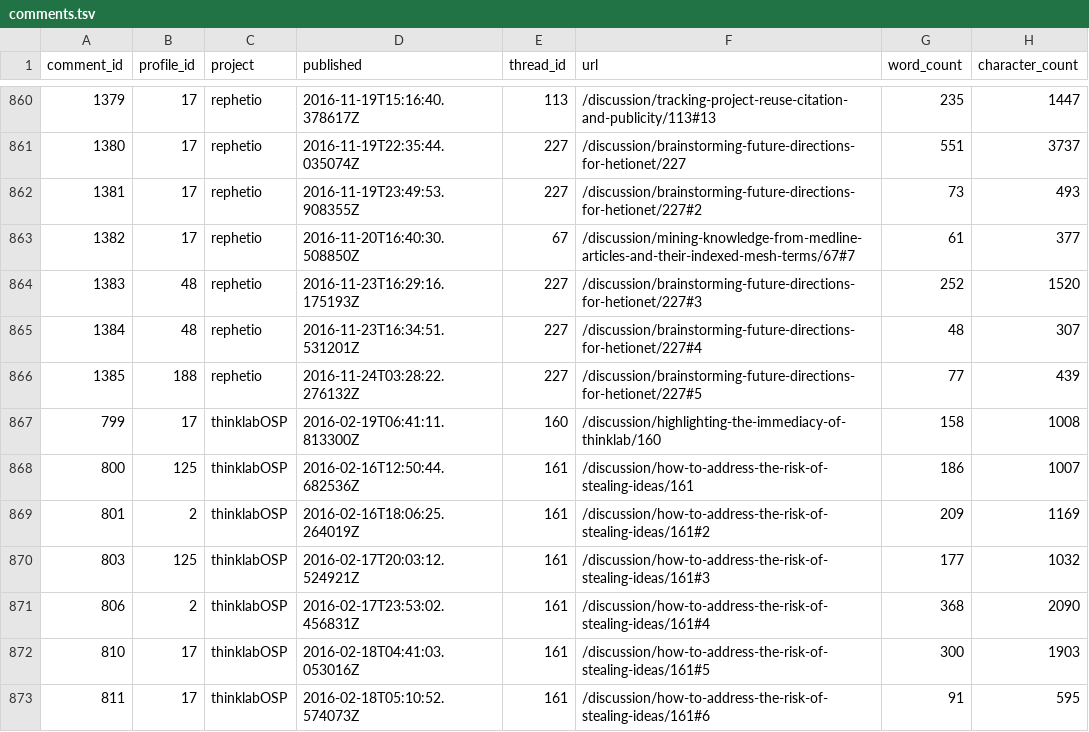
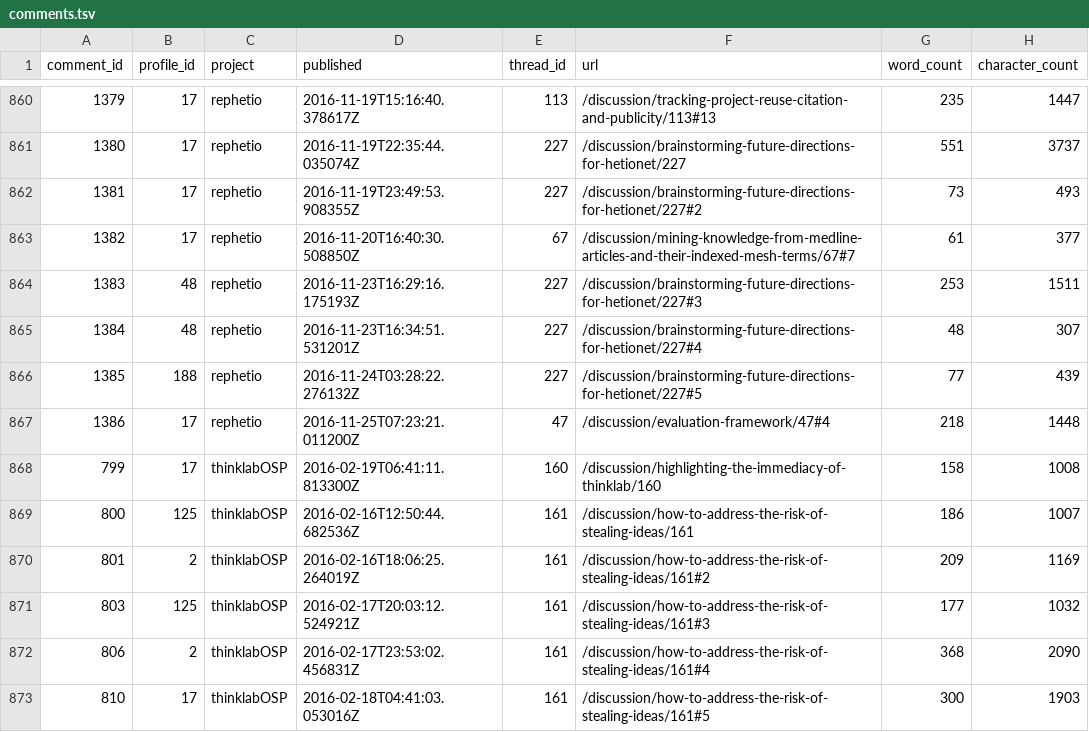
Before and after one commit to dhimmel/thinklytics, a TSV file: process/table/comments.tsv, drawn as a sheet; only a part is shown, gaps mark what is left out; the shorter side is filled out with more unchanged rows.

Commit message:
Auto-export all projects on 2016-11-25
Created by Travis CI build number 139 and job number 139.1.
https://travis-ci.org/dhimmel/thinklytics/builds/178933588
https://travis-ci.org/dhimmel/thinklytics/jobs/178933589

Committed on 2016-11-25T21:07:37+0000.

```diff
--- a/process/table/comments.tsv
+++ b/process/table/comments.tsv
@@ -863,5 +863,6 @@ comment_id	profile_id	project	published	thread_id	url	word_count	character_count
 1382	17	rephetio	2016-11-20T16:40:30.508850Z	67	/discussion/mining-knowledge-from-medline-articles-and-their-indexed-mesh-terms/67#7	61	377
-1383	48	rephetio	2016-11-23T16:29:16.175193Z	227	/discussion/brainstorming-future-directions-for-hetionet/227#3	252	1520
+1383	48	rephetio	2016-11-23T16:29:16.175193Z	227	/discussion/brainstorming-future-directions-for-hetionet/227#3	253	1511
 1384	48	rephetio	2016-11-23T16:34:51.531201Z	227	/discussion/brainstorming-future-directions-for-hetionet/227#4	48	307
 1385	188	rephetio	2016-11-24T03:28:22.276132Z	227	/discussion/brainstorming-future-directions-for-hetionet/227#5	77	439
+1386	17	rephetio	2016-11-25T07:23:21.011200Z	47	/discussion/evaluation-framework/47#4	218	1448
 799	17	thinklabOSP	2016-02-19T06:41:11.813300Z	160	/discussion/highlighting-the-immediacy-of-thinklab/160	158	1008
```
Also changed, not shown: process/table/citations.tsv, process/table/documents.tsv, 12 other files.
